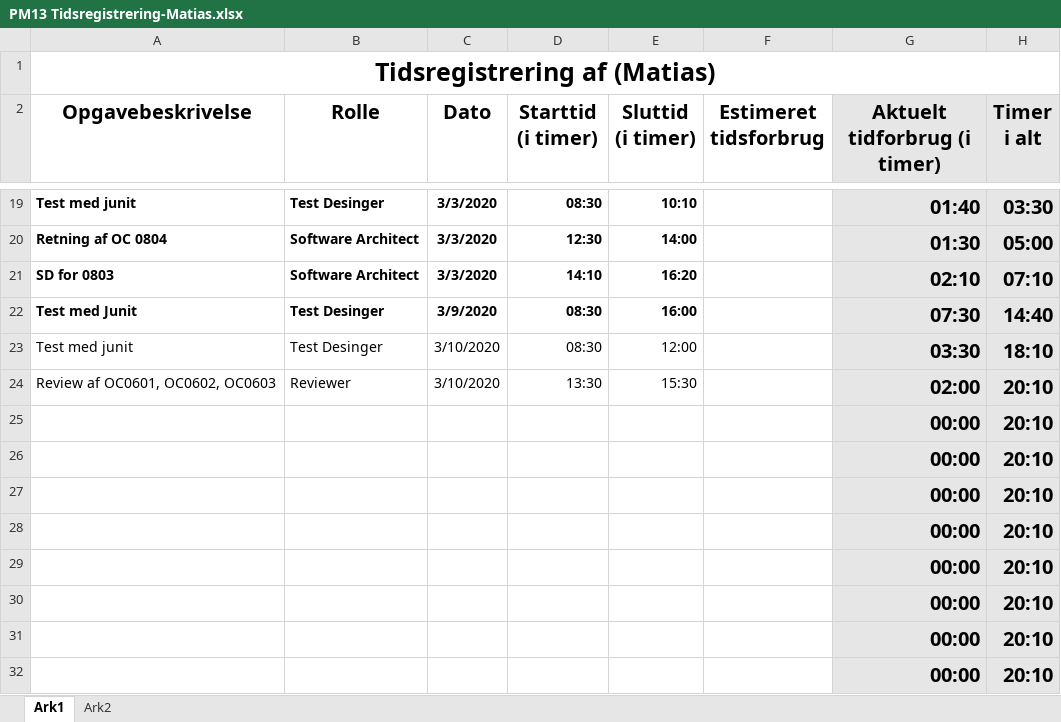
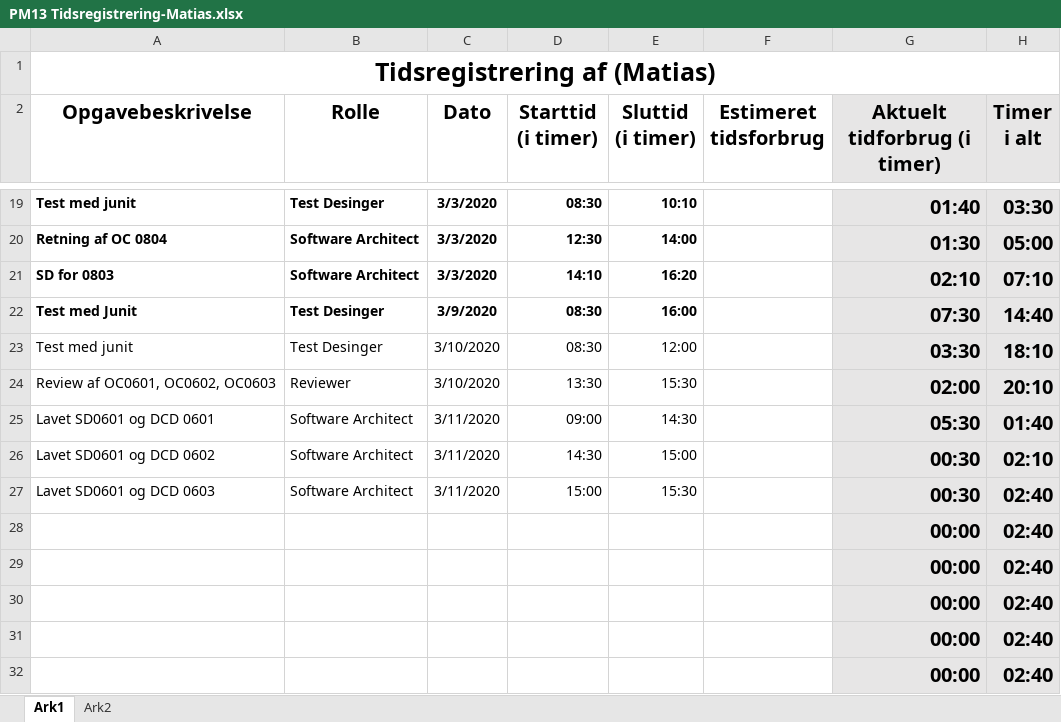
Before and after one commit to zealand-andp/HoeKulator, an Excel workbook: 08 Project Management/Tidsregistrering/PM13 Tidsregistrering-Matias.xlsx, sheet Ark1, drawn as a sheet; only a part is shown, gaps mark what is left out; values as stored, in another font and other column widths than the file's, no borders; charts and pictures not drawn; removed rows and columns are numbered as before the commit, all else as after; the diff names each change by its address in the sheet, - before the commit and + after, or states it on an @@ line.

Commit message:
Update PM13 Tidsregistrering-Matias.xlsx

```diff
--- a/08 Project Management/Tidsregistrering/PM13 Tidsregistrering-Matias.xlsx (sheet Ark1)
+++ b/08 Project Management/Tidsregistrering/PM13 Tidsregistrering-Matias.xlsx (sheet Ark1)
-row 25:  |  |  |  |  |  | 00:00 | 20:10
-row 26:  |  |  |  |  |  | 00:00 | 20:10
-row 27:  |  |  |  |  |  | 00:00 | 20:10
+row 25: Lavet SD0601 og DCD 0601 | Software Architect | 3/11/2020 | 09:00 | 14:30 |  | 05:30 | 01:40
+row 26: Lavet SD0601 og DCD 0602 | Software Architect | 3/11/2020 | 14:30 | 15:00 |  | 00:30 | 02:10
+row 27: Lavet SD0601 og DCD 0603 | Software Architect | 3/11/2020 | 15:00 | 15:30 |  | 00:30 | 02:40
-H28:H32 (Timer i alt): 20:10
+H28:H32 (Timer i alt): 02:40
```
